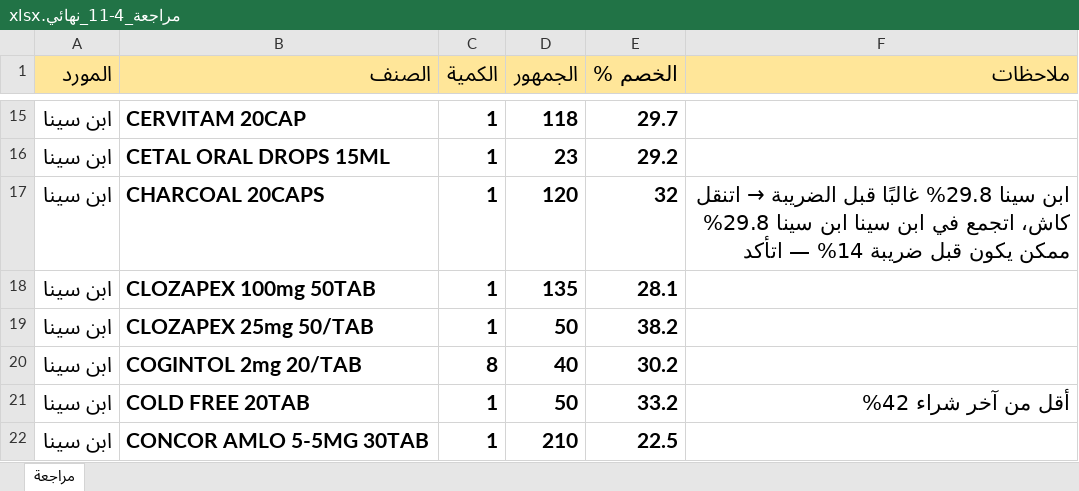
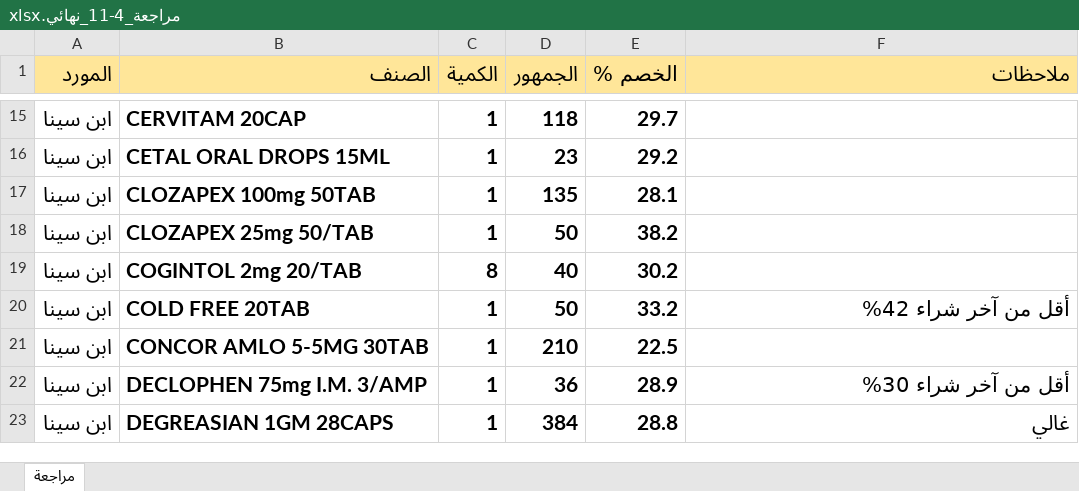
Before and after one commit to abdulqawiatef99-cyber/pharmacy-system, an Excel workbook: work/f26_2026-11-04/out/مراجعة_4-11_نهائي.xlsx, sheet مراجعة, drawn as a sheet; only a part is shown, gaps mark what is left out; the shorter side is filled out with more unchanged rows; values as stored, in another font and other column widths than the file's, no borders; the diff names each change by its address in the sheet, - before the commit and + after, or states it on an @@ line.

```diff
--- a/work/f26_2026-11-04/out/مراجعة_4-11_نهائي.xlsx (sheet مراجعة)
+++ b/work/f26_2026-11-04/out/مراجعة_4-11_نهائي.xlsx (sheet مراجعة)
-row 17: ابن سينا | CHARCOAL 20CAPS | 1 | 120 | 32 | ابن سينا 29.8% غالبًا قبل الضريبة → اتنقل كاش، اتجمع في ابن سينا ابن سينا 29.8% ممكن يكون قبل ضريبة 14% — اتأكد
```
Also changed, not shown: work/f26_2026-11-04/out/ابن سينا_4-11_نهائي.xlsx, work/f26_2026-11-04/out/النهضة_4-11_نهائي.xlsx, 1 other file.
